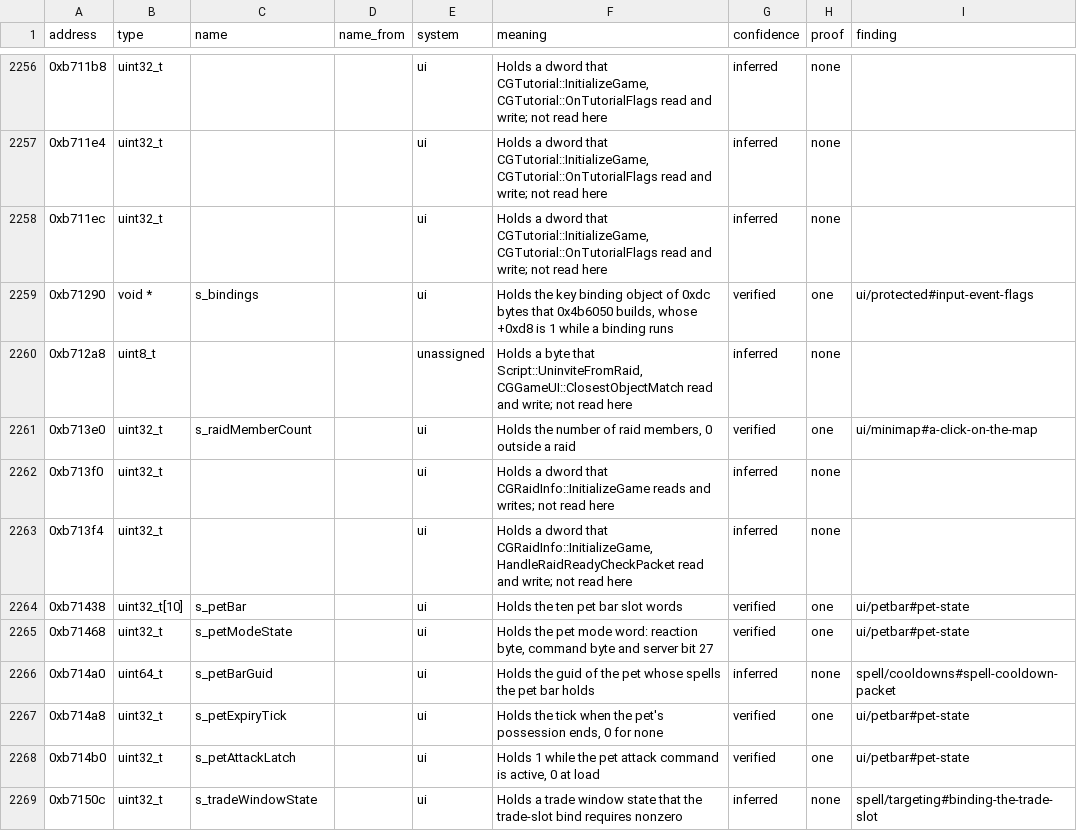
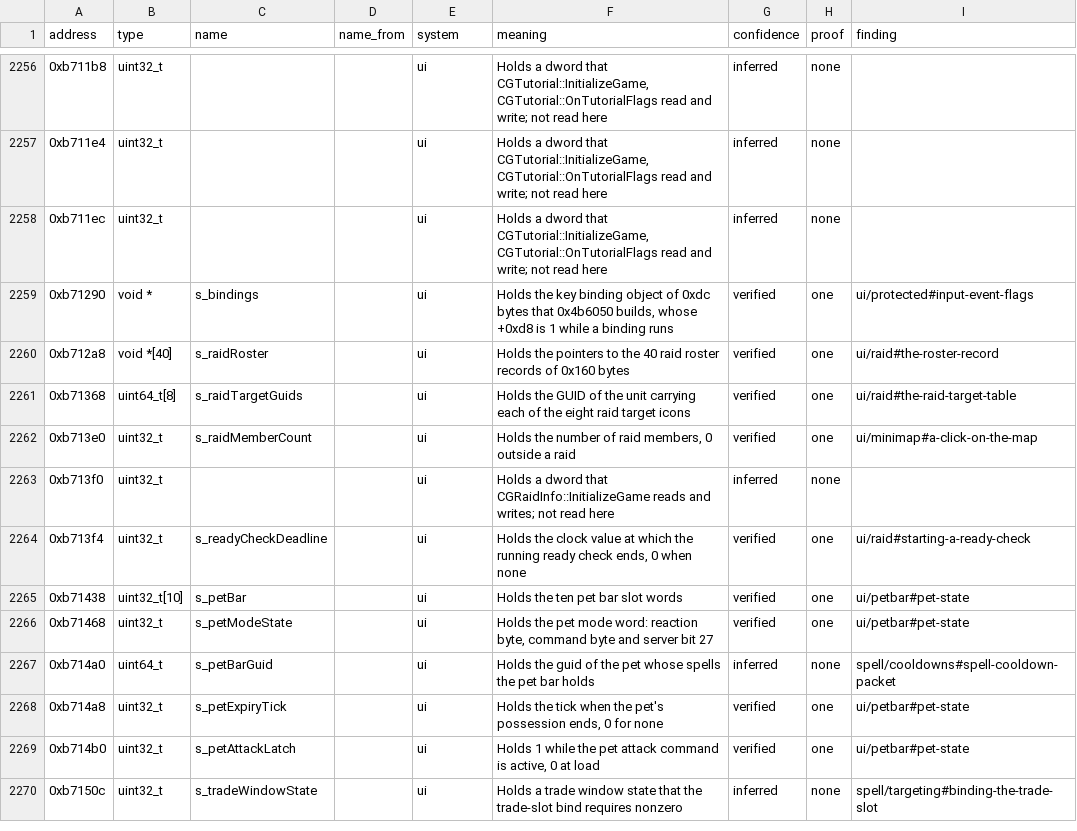
Before and after one commit to samwhosung/benilla-re, a TSV file: symbols/globals.tsv, drawn as a sheet; only a part is shown, gaps mark what is left out.

```diff
--- a/symbols/globals.tsv
+++ b/symbols/globals.tsv
@@ -2259,6 +2259,7 @@ address	type	name	name_from	system	meaning	confidence	proof	finding
 0xb71290	void *	s_bindings		ui	Holds the key binding object of 0xdc bytes that 0x4b6050 builds, whose +0xd8 is 1 while a binding runs	verified	one	ui/protected#input-event-flags
-0xb712a8	uint8_t			unassigned	Holds a byte that Script::UninviteFromRaid, CGGameUI::ClosestObjectMatch read and write; not read here	inferred	none	
+0xb712a8	void *[40]	s_raidRoster		ui	Holds the pointers to the 40 raid roster records of 0x160 bytes	verified	one	ui/raid#the-roster-record
+0xb71368	uint64_t[8]	s_raidTargetGuids		ui	Holds the GUID of the unit carrying each of the eight raid target icons	verified	one	ui/raid#the-raid-target-table
 0xb713e0	uint32_t	s_raidMemberCount		ui	Holds the number of raid members, 0 outside a raid	verified	one	ui/minimap#a-click-on-the-map
 0xb713f0	uint32_t			ui	Holds a dword that CGRaidInfo::InitializeGame reads and writes; not read here	inferred	none	
-0xb713f4	uint32_t			ui	Holds a dword that CGRaidInfo::InitializeGame, HandleRaidReadyCheckPacket read and write; not read here	inferred	none	
+0xb713f4	uint32_t	s_readyCheckDeadline		ui	Holds the clock value at which the running ready check ends, 0 when none	verified	one	ui/raid#starting-a-ready-check
 0xb71438	uint32_t[10]	s_petBar		ui	Holds the ten pet bar slot words	verified	one	ui/petbar#pet-state
```
Also changed, not shown: 2 other files.
